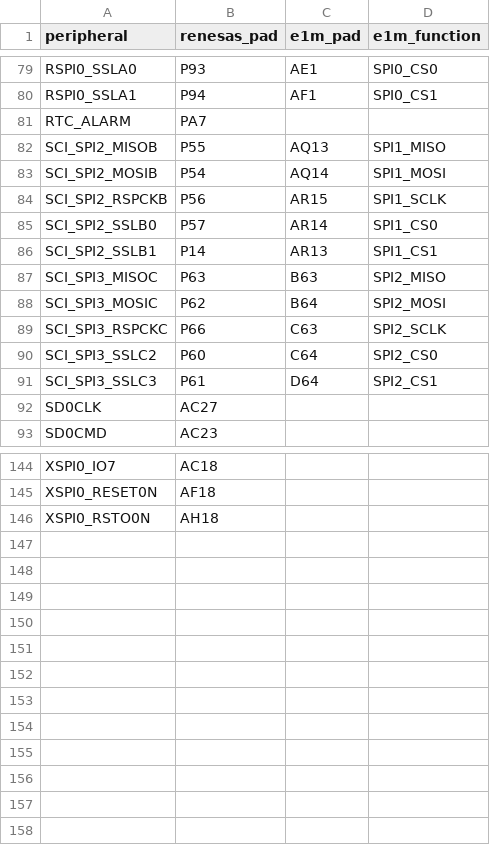
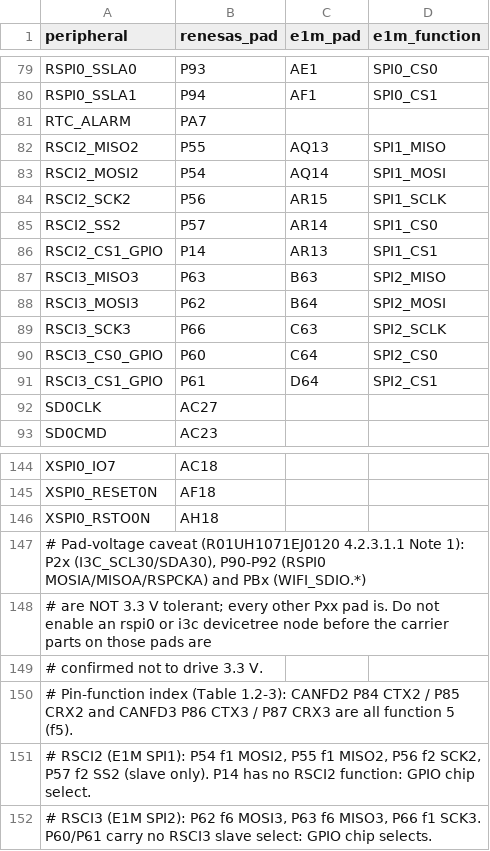
Before and after one commit to alplabai/alp-sdk, a TSV file: metadata/e1m_modules/v2n/renesas-peripheral-map.tsv, drawn as a sheet; only a part is shown, gaps mark what is left out.

```diff
--- a/metadata/e1m_modules/v2n/renesas-peripheral-map.tsv
+++ b/metadata/e1m_modules/v2n/renesas-peripheral-map.tsv
@@ -81,12 +81,12 @@ RSPI0_SSLA1	P94	AF1	SPI0_CS1
 RTC_ALARM	PA7
-SCI_SPI2_MISOB	P55	AQ13	SPI1_MISO
-SCI_SPI2_MOSIB	P54	AQ14	SPI1_MOSI
-SCI_SPI2_RSPCKB	P56	AR15	SPI1_SCLK
-SCI_SPI2_SSLB0	P57	AR14	SPI1_CS0
-SCI_SPI2_SSLB1	P14	AR13	SPI1_CS1
-SCI_SPI3_MISOC	P63	B63	SPI2_MISO
-SCI_SPI3_MOSIC	P62	B64	SPI2_MOSI
-SCI_SPI3_RSPCKC	P66	C63	SPI2_SCLK
-SCI_SPI3_SSLC2	P60	C64	SPI2_CS0
-SCI_SPI3_SSLC3	P61	D64	SPI2_CS1
+RSCI2_MISO2	P55	AQ13	SPI1_MISO
+RSCI2_MOSI2	P54	AQ14	SPI1_MOSI
+RSCI2_SCK2	P56	AR15	SPI1_SCLK
+RSCI2_SS2	P57	AR14	SPI1_CS0
+RSCI2_CS1_GPIO	P14	AR13	SPI1_CS1
+RSCI3_MISO3	P63	B63	SPI2_MISO
+RSCI3_MOSI3	P62	B64	SPI2_MOSI
+RSCI3_SCK3	P66	C63	SPI2_SCLK
+RSCI3_CS0_GPIO	P60	C64	SPI2_CS0
+RSCI3_CS1_GPIO	P61	D64	SPI2_CS1
 SD0CLK	AC27
@@ -146 +146,7 @@ XSPI0_RESET0N	AF18
 XSPI0_RSTO0N	AH18
+# Pad-voltage caveat (R01UH1071EJ0120 4.2.3.1.1 Note 1): P2x (I3C_SCL30/SDA30), P90-P92 (RSPI0 MOSIA/MISOA/RSPCKA) and PBx (WIFI_SDIO.*)
+# are NOT 3.3 V tolerant; every other Pxx pad is. Do not enable an rspi0 or i3c devicetree node before the carrier parts on those pads are
+# confirmed not to drive 3.3 V.
+# Pin-function index (Table 1.2-3): CANFD2 P84 CTX2 / P85 CRX2 and CANFD3 P86 CTX3 / P87 CRX3 are all function 5 (f5).
+# RSCI2 (E1M SPI1): P54 f1 MOSI2, P55 f1 MISO2, P56 f2 SCK2, P57 f2 SS2 (slave only). P14 has no RSCI2 function: GPIO chip select.
+# RSCI3 (E1M SPI2): P62 f6 MOSI3, P63 f6 MISO3, P66 f1 SCK3. P60/P61 carry no RSCI3 slave select: GPIO chip selects.
```
Also changed, not shown: metadata/e1m_modules/v2n/renesas-peripheral-map.csv, 11 other files.
